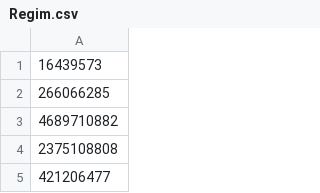
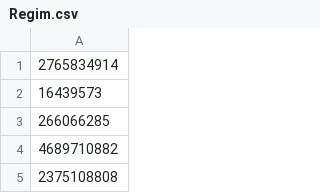
Before and after one commit to trollblocknet/trollblocknet.glitch.com, a CSV file: public/Regim.csv, drawn as a sheet; only a part is shown; the shorter side is filled out with more unchanged rows; the diff names each change by its address in the sheet, - before the commit and + after, or states it on an @@ line.

```diff
--- a/public/Regim.csv
+++ b/public/Regim.csv
+row 1: 2765834914
```
Also changed, not shown: public/Trolls.csv, 1 other file.
